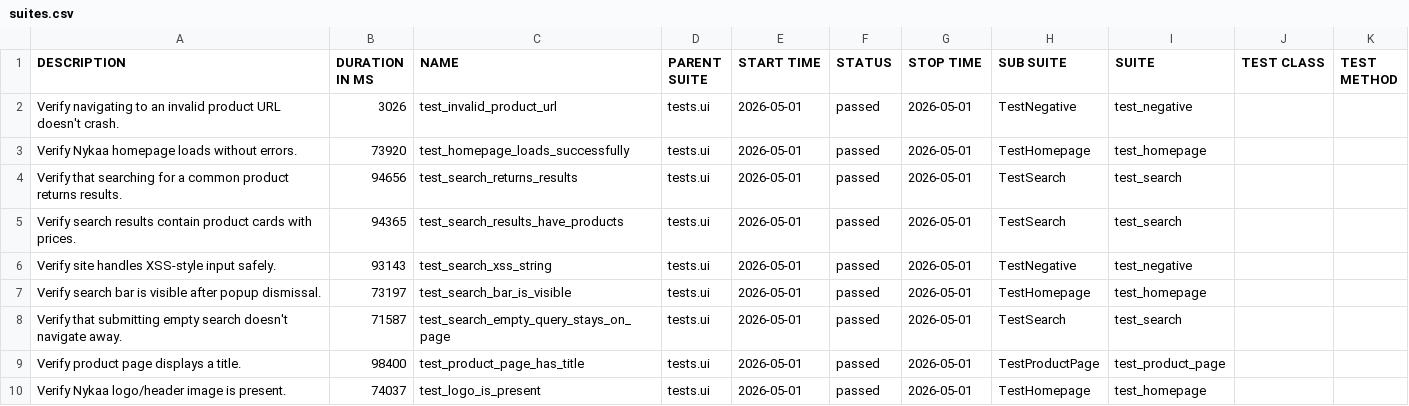
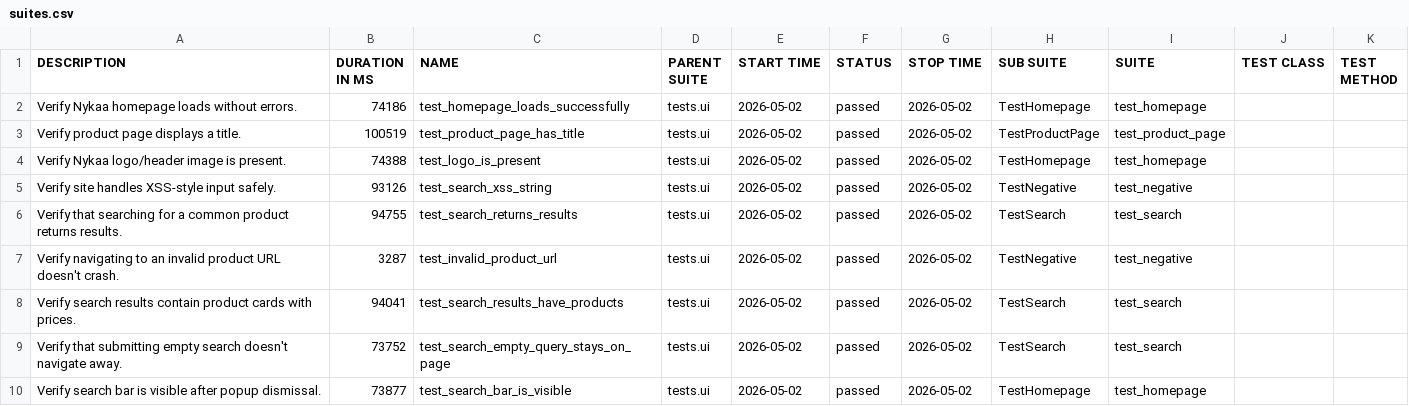
Before and after one commit to Deoli420/automation-framework, a CSV file: allure-report/data/suites.csv, drawn as a sheet.

```diff
--- a/allure-report/data/suites.csv
+++ b/allure-report/data/suites.csv
@@ -1,10 +1,10 @@
 "DESCRIPTION","DURATION IN MS","NAME","PARENT SUITE","START TIME","STATUS","STOP TIME","SUB SUITE","SUITE","TEST CLASS","TEST METHOD"
-"Verify navigating to an invalid product URL doesn't crash.","3026","test_invalid_product_url","tests.ui","2026-05-01","passed","2026-05-01","TestNegative","test_negative","",""
-"Verify Nykaa homepage loads without errors.","73920","test_homepage_loads_successfully","tests.ui","2026-05-01","passed","2026-05-01","TestHomepage","test_homepage","",""
-"Verify that searching for a common product returns results.","94656","test_search_returns_results","tests.ui","2026-05-01","passed","2026-05-01","TestSearch","test_search","",""
-"Verify search results contain product cards with prices.","94365","test_search_results_have_products","tests.ui","2026-05-01","passed","2026-05-01","TestSearch","test_search","",""
-"Verify site handles XSS-style input safely.","93143","test_search_xss_string","tests.ui","2026-05-01","passed","2026-05-01","TestNegative","test_negative","",""
-"Verify search bar is visible after popup dismissal.","73197","test_search_bar_is_visible","tests.ui","2026-05-01","passed","2026-05-01","TestHomepage","test_homepage","",""
-"Verify that submitting empty search doesn't navigate away.","71587","test_search_empty_query_stays_on_page","tests.ui","2026-05-01","passed","2026-05-01","TestSearch","test_search","",""
-"Verify product page displays a title.","98400","test_product_page_has_title","tests.ui","2026-05-01","passed","2026-05-01","TestProductPage","test_product_page","",""
-"Verify Nykaa logo/header image is present.","74037","test_logo_is_present","tests.ui","2026-05-01","passed","2026-05-01","TestHomepage","test_homepage","",""
+"Verify Nykaa homepage loads without errors.","74186","test_homepage_loads_successfully","tests.ui","2026-05-02","passed","2026-05-02","TestHomepage","test_homepage","",""
+"Verify product page displays a title.","100519","test_product_page_has_title","tests.ui","2026-05-02","passed","2026-05-02","TestProductPage","test_product_page","",""
+"Verify Nykaa logo/header image is present.","74388","test_logo_is_present","tests.ui","2026-05-02","passed","2026-05-02","TestHomepage","test_homepage","",""
+"Verify site handles XSS-style input safely.","93126","test_search_xss_string","tests.ui","2026-05-02","passed","2026-05-02","TestNegative","test_negative","",""
+"Verify that searching for a common product returns results.","94755","test_search_returns_results","tests.ui","2026-05-02","passed","2026-05-02","TestSearch","test_search","",""
+"Verify navigating to an invalid product URL doesn't crash.","3287","test_invalid_product_url","tests.ui","2026-05-02","passed","2026-05-02","TestNegative","test_negative","",""
+"Verify search results contain product cards with prices.","94041","test_search_results_have_products","tests.ui","2026-05-02","passed","2026-05-02","TestSearch","test_search","",""
+"Verify that submitting empty search doesn't navigate away.","73752","test_search_empty_query_stays_on_page","tests.ui","2026-05-02","passed","2026-05-02","TestSearch","test_search","",""
+"Verify search bar is visible after popup dismissal.","73877","test_search_bar_is_visible","tests.ui","2026-05-02","passed","2026-05-02","TestHomepage","test_homepage","",""
```
Also changed, not shown: 59 other files.
